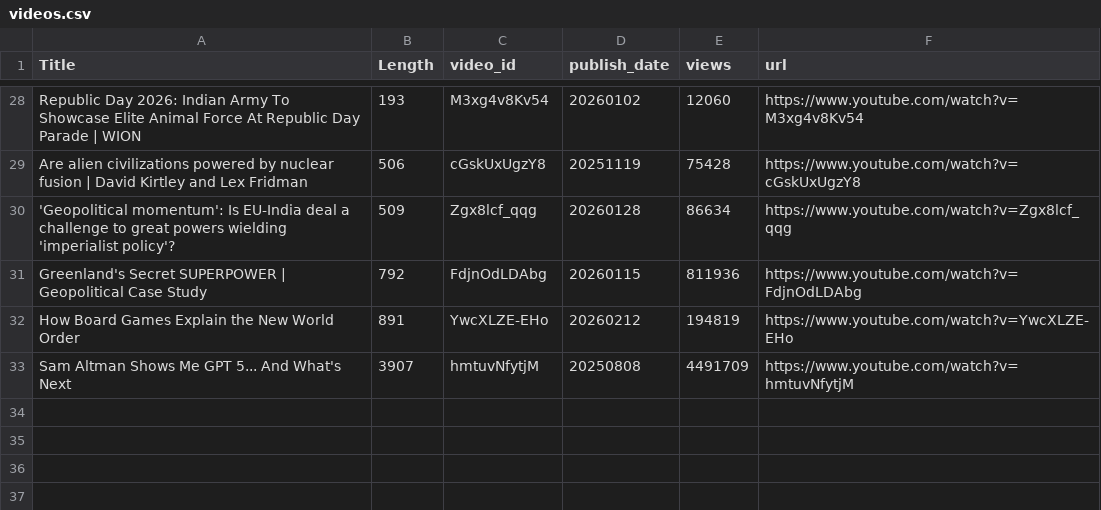
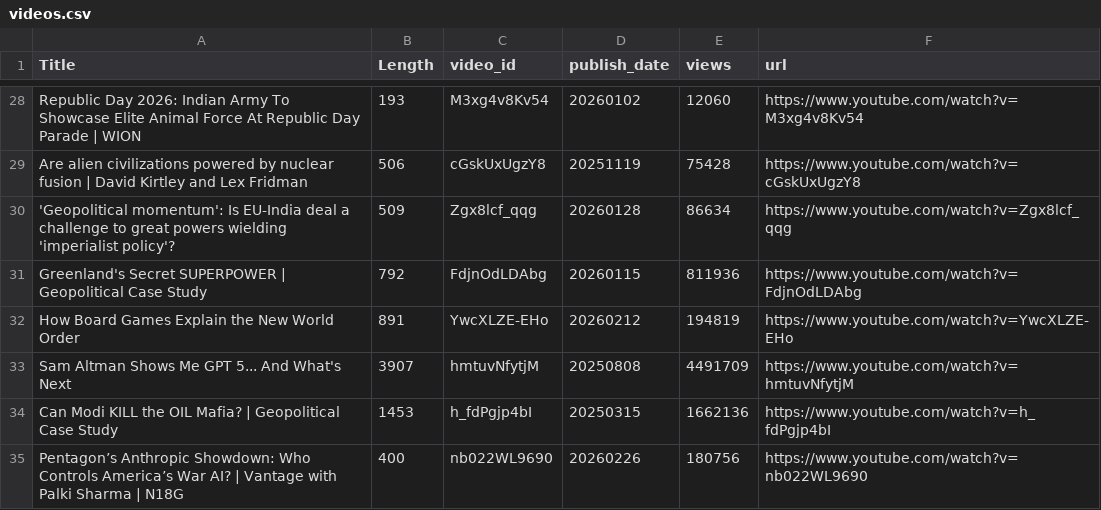
Before and after one commit to DakshAhuja10/VideoRAG-QA-System-for-YouTube-Videos, a CSV file: architecture/data/videos.csv (was videos.csv), drawn as a sheet; only a part is shown, gaps mark what is left out.

```diff
--- a/videos.csv
+++ b/architecture/data/videos.csv
@@ -33 +33,3 @@ How Board Games Explain the New World Order,891,YwcXLZE-EHo,20260212,194819,http
 Sam Altman Shows Me GPT 5... And What's Next,3907,hmtuvNfytjM,20250808,4491709,https://www.youtube.com/watch?v=hmtuvNfytjM
+Can Modi KILL the OIL Mafia? | Geopolitical Case Study,1453,h_fdPgjp4bI,20250315,1662136,https://www.youtube.com/watch?v=h_fdPgjp4bI
+Pentagon’s Anthropic Showdown: Who Controls America’s War AI? | Vantage with Palki Sharma | N18G,400,nb022WL9690,20260226,180756,https://www.youtube.com/watch?v=nb022WL9690
```
Also changed, not shown: 36 other files.
